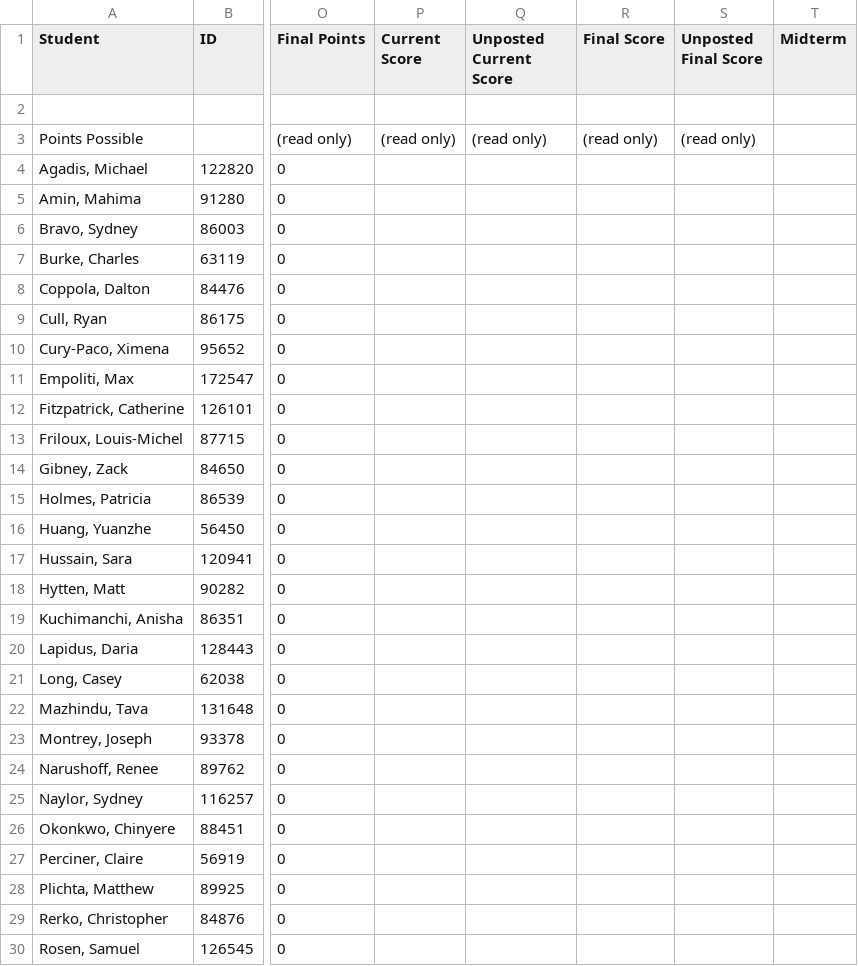
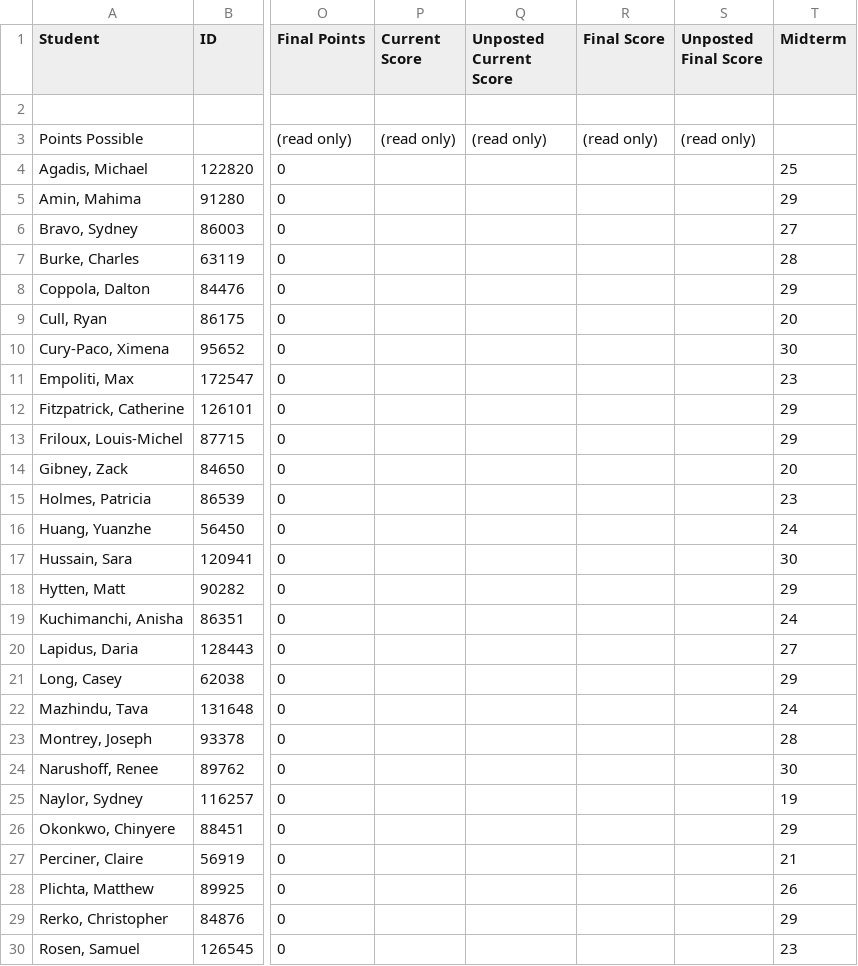
Before and after one commit to michaelaklin/ps1599, a CSV file: assets/_grades/2023-03-15T1603_Grades-2234_PS_1599_SEC1210.csv, drawn as a sheet; only a part is shown, gaps mark what is left out; the diff covers the shown part only; the diff names each change by its address in the sheet, - before the commit and + after, or states it on an @@ line.

```diff
--- a/assets/_grades/2023-03-15T1603_Grades-2234_PS_1599_SEC1210.csv
+++ b/assets/_grades/2023-03-15T1603_Grades-2234_PS_1599_SEC1210.csv
-T4 (Midterm): (empty)
+T4 (Midterm): 25
-T5 (Midterm): (empty)
+T5 (Midterm): 29
-T6 (Midterm): (empty)
+T6 (Midterm): 27
-T7 (Midterm): (empty)
+T7 (Midterm): 28
-T8 (Midterm): (empty)
+T8 (Midterm): 29
-T9 (Midterm): (empty)
+T9 (Midterm): 20
-T10 (Midterm): (empty)
+T10 (Midterm): 30
-T11 (Midterm): (empty)
+T11 (Midterm): 23
-T12:T13 (Midterm): (empty)
+T12:T13 (Midterm): 29
-T14 (Midterm): (empty)
+T14 (Midterm): 20
-T15 (Midterm): (empty)
+T15 (Midterm): 23
-T16 (Midterm): (empty)
+T16 (Midterm): 24
-T17 (Midterm): (empty)
+T17 (Midterm): 30
-T18 (Midterm): (empty)
+T18 (Midterm): 29
-T19 (Midterm): (empty)
+T19 (Midterm): 24
-T20 (Midterm): (empty)
+T20 (Midterm): 27
-T21 (Midterm): (empty)
+T21 (Midterm): 29
-T22 (Midterm): (empty)
+T22 (Midterm): 24
-T23 (Midterm): (empty)
+T23 (Midterm): 28
-T24 (Midterm): (empty)
+T24 (Midterm): 30
-T25 (Midterm): (empty)
+T25 (Midterm): 19
-T26 (Midterm): (empty)
+T26 (Midterm): 29
-T27 (Midterm): (empty)
+T27 (Midterm): 21
-T28 (Midterm): (empty)
+T28 (Midterm): 26
-T29 (Midterm): (empty)
+T29 (Midterm): 29
-T30 (Midterm): (empty)
+T30 (Midterm): 23
```
Also changed, not shown: 9 edited cells elsewhere in this file, 6 other files.
